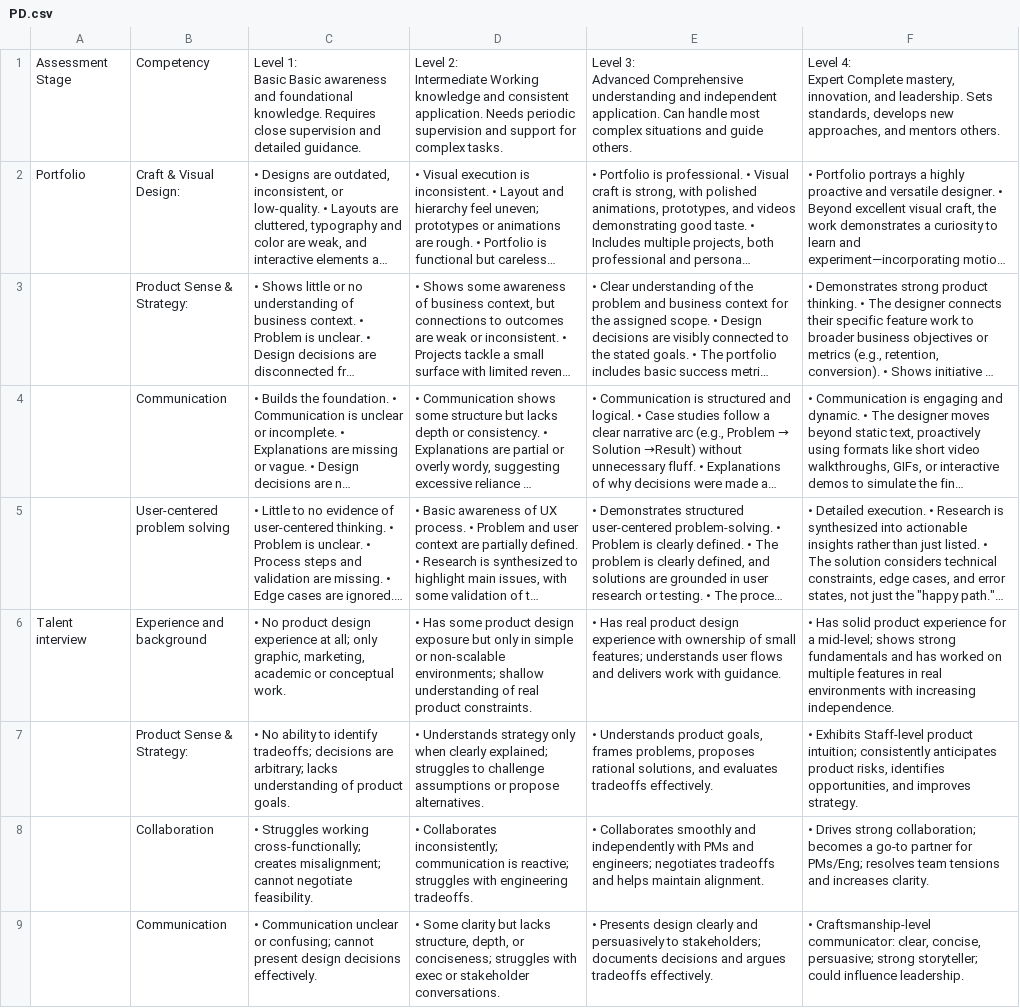
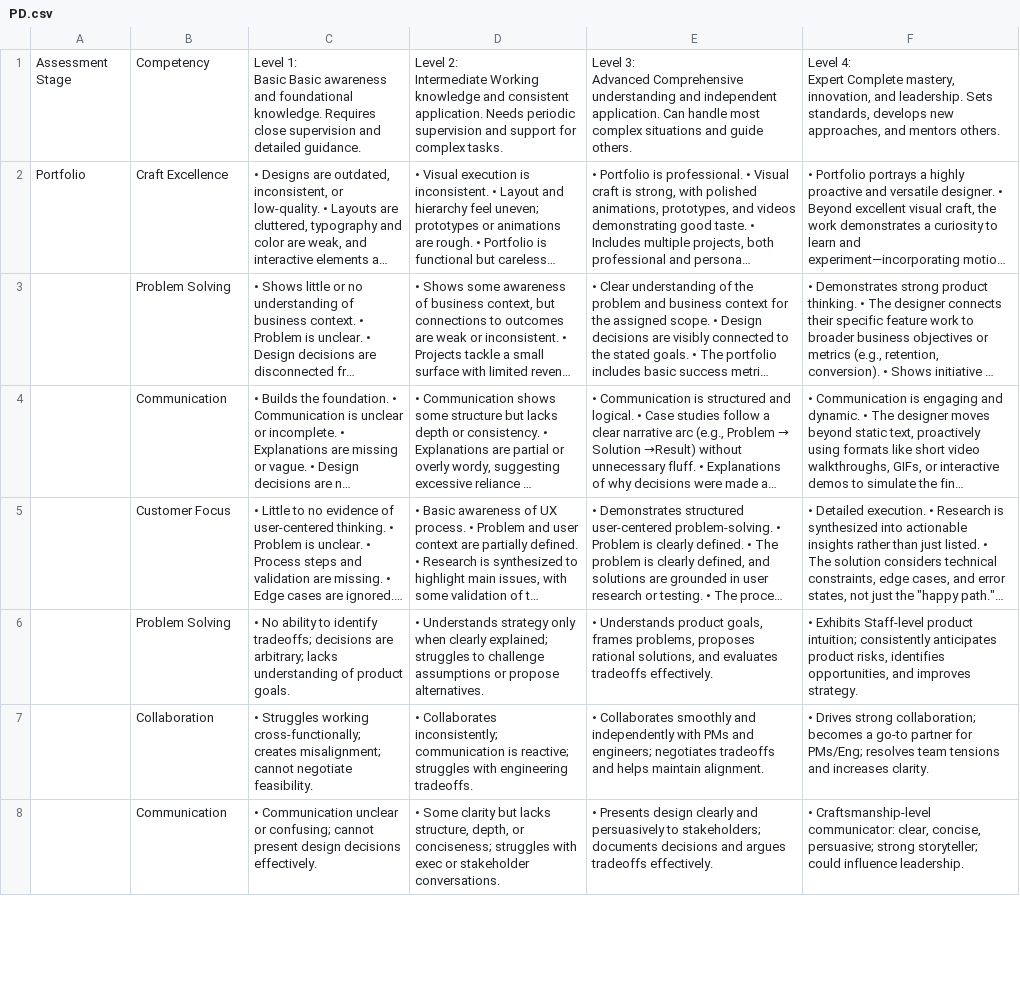
Before and after one commit to avi-ashkenazi-deel/Design-rubrics, a CSV file: deel-os-app/public/disciplines/Design/PD.csv, drawn as a sheet; only a part is shown; long unchanged cells end in …; removed rows and columns are numbered as before the commit, all else as after; the diff covers the shown part only; the diff names each change by its address in the sheet, - before the commit and + after, or states it on an @@ line.

```diff
--- a/deel-os-app/public/disciplines/Design/PD.csv
+++ b/deel-os-app/public/disciplines/Design/PD.csv
-B2: Craft & Visual Design:
+B2: Craft Excellence
-B3: Product Sense & Strategy:
+B3: Problem Solving
-B5: User-centered problem solving
+B5: Customer Focus
-row 6: Talent interview | Experience and background | • No product design experience at all; only graphic, marketing, academic or conceptual work. | • Has some product design exposure but only in simple or non-scalable environments; shallow understanding of real product constraints. | • Has real product design experience with ownership of small features; understands user flows and delivers work with guidance. | • Has solid product experience for a mid-level; shows strong fundamentals and has worked on multiple features in real environments with increasing independence.
-B6: Product Sense & Strategy:
+B6: Problem Solving
```
Also changed, not shown: 8 edited cells elsewhere in this file, deel-os-app/public/disciplines/Design/Questions.csv, 29 other files.
